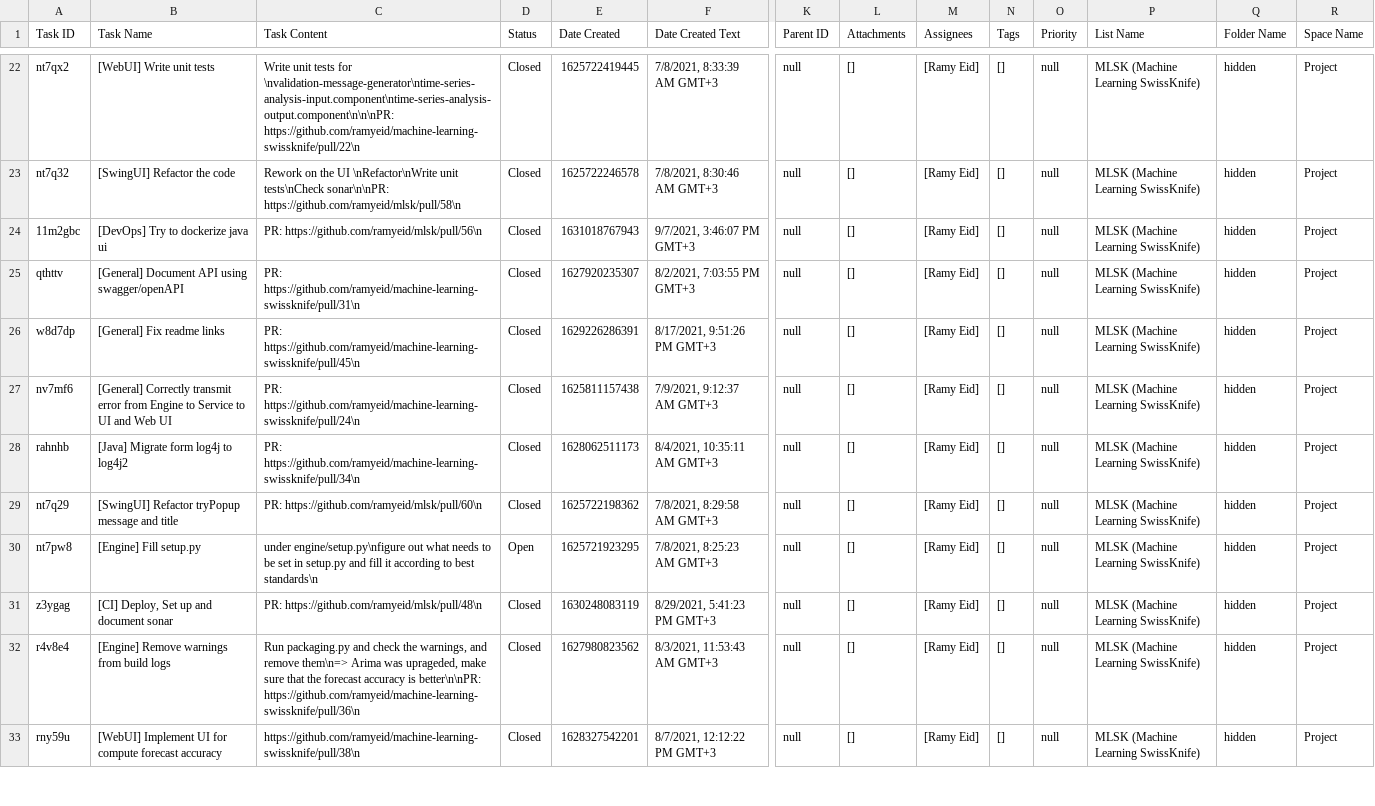
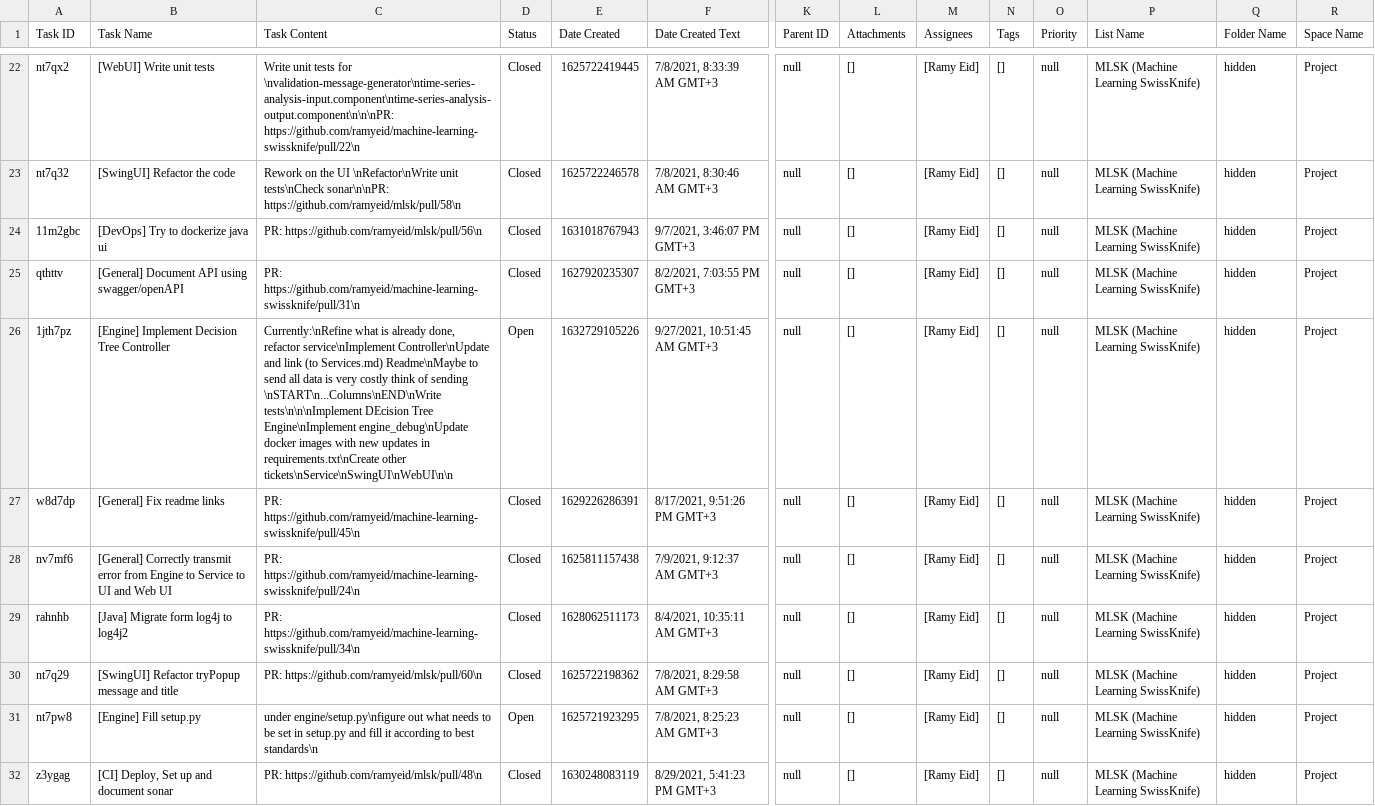
Before and after one commit to ramyeid/mlsk, a CSV file: Board.csv, drawn as a sheet; only a part is shown, gaps mark what is left out; the shorter side is filled out with more unchanged rows; rows hold the shown columns only; the diff covers the shown part only; the diff names each change by its address in the sheet, - before the commit and + after, or states it on an @@ line.

Commit message:
[Engine] Implement Decision Tree Service and Debug

```diff
--- a/Board.csv
+++ b/Board.csv
+row 26: 1jth7pz | [Engine] Implement Decision Tree Controller | Currently:\nRefine what is already done, refactor service\nImplement Controller\nUpdate and link (to Services.md) Readme\nMaybe to send all data is very costly think of sending \nSTART\n...Columns\nEND\nWrite tests\n\n\nImplement DEcision Tree Engine\nImplement engine_debug\nUpdate docker images with new updates in requirements.txt\nCreate other tickets\nService\nSwingUI\nWebUI\n\n | Open | 1632729105226 | 9/27/2021, 10:51:45 AM GMT+3 | null | [] | [Ramy Eid] | [] | null | MLSK (Machine Learning SwissKnife) | hidden | Project
```
Also changed, not shown: 2 added rows elsewhere in this file, 38 other files.
